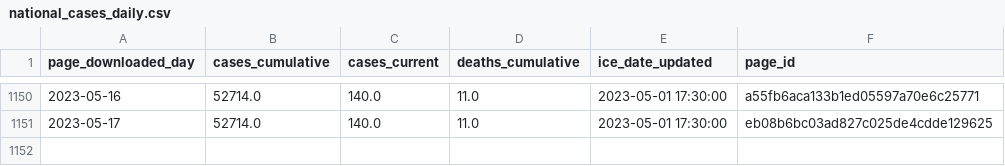
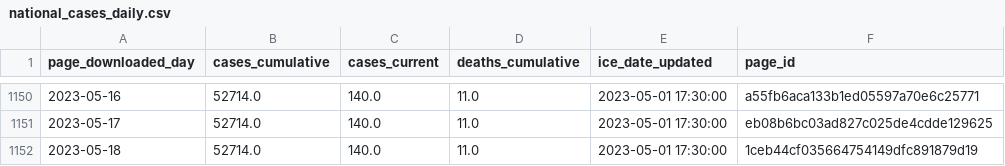
Before and after one commit to vera-institute/ice-detention-covid, a CSV file: data_daily/national_cases_daily.csv, drawn as a sheet; only a part is shown, gaps mark what is left out; the diff names each change by its address in the sheet, - before the commit and + after, or states it on an @@ line.

```diff
--- a/data_daily/national_cases_daily.csv
+++ b/data_daily/national_cases_daily.csv
+row 1152: 2023-05-18 | 52714.0 | 140.0 | 11.0 | 2023-05-01 17:30:00 | 1ceb44cf035664754149dfc891879d19
```
Also changed, not shown: data_daily/national_population_daily.csv, data_daily/national_tests_daily.csv, 5 other files.
